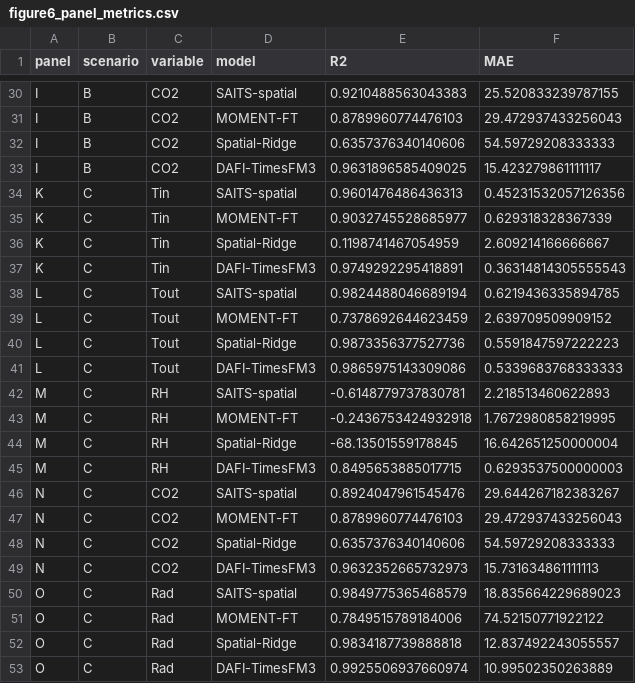
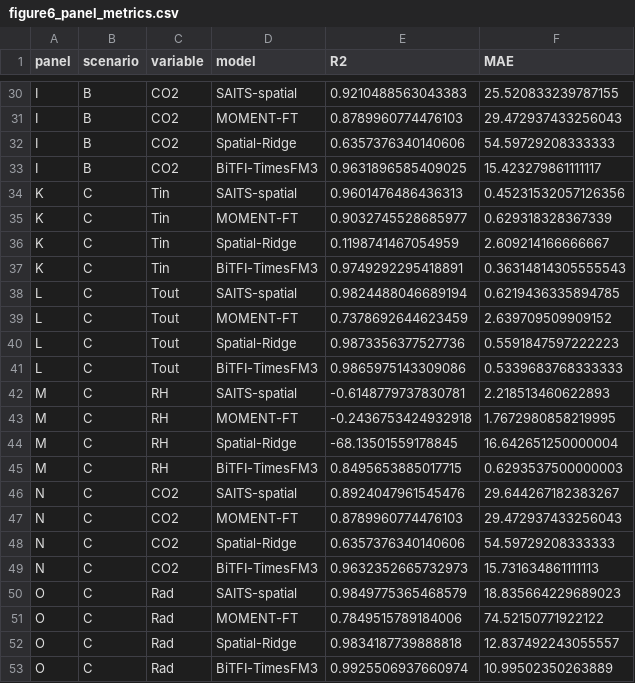
Before and after one commit to mallejh92/BiTFI, a CSV file: 02_model/revision_results/figure6_panel_metrics.csv, drawn as a sheet; only a part is shown, gaps mark what is left out; the diff covers the shown part only.

```diff
--- a/02_model/revision_results/figure6_panel_metrics.csv
+++ b/02_model/revision_results/figure6_panel_metrics.csv
@@ -32,3 +32,3 @@ I,B,CO2,MOMENT-FT,0.8789960774476103,29.472937433256043
 I,B,CO2,Spatial-Ridge,0.6357376340140606,54.59729208333333
-I,B,CO2,DAFI-TimesFM3,0.9631896585409025,15.423279861111117
+I,B,CO2,BiTFI-TimesFM3,0.9631896585409025,15.423279861111117
 K,C,Tin,SAITS-spatial,0.9601476486436313,0.45231532057126356
@@ -36,3 +36,3 @@ K,C,Tin,MOMENT-FT,0.9032745528685977,0.629318328367339
 K,C,Tin,Spatial-Ridge,0.1198741467054959,2.609214166666667
-K,C,Tin,DAFI-TimesFM3,0.9749292295418891,0.36314814305555543
+K,C,Tin,BiTFI-TimesFM3,0.9749292295418891,0.36314814305555543
 L,C,Tout,SAITS-spatial,0.9824488046689194,0.6219436335894785
@@ -40,3 +40,3 @@ L,C,Tout,MOMENT-FT,0.7378692644623459,2.639709509909152
 L,C,Tout,Spatial-Ridge,0.9873356377527736,0.5591847597222223
-L,C,Tout,DAFI-TimesFM3,0.9865975143309086,0.5339683768333333
+L,C,Tout,BiTFI-TimesFM3,0.9865975143309086,0.5339683768333333
 M,C,RH,SAITS-spatial,-0.6148779737830781,2.218513460622893
@@ -44,3 +44,3 @@ M,C,RH,MOMENT-FT,-0.2436753424932918,1.7672980858219995
 M,C,RH,Spatial-Ridge,-68.13501559178845,16.642651250000004
-M,C,RH,DAFI-TimesFM3,0.8495653885017715,0.6293537500000003
+M,C,RH,BiTFI-TimesFM3,0.8495653885017715,0.6293537500000003
 N,C,CO2,SAITS-spatial,0.8924047961545476,29.644267182383267
@@ -48,3 +48,3 @@ N,C,CO2,MOMENT-FT,0.8789960774476103,29.472937433256043
 N,C,CO2,Spatial-Ridge,0.6357376340140606,54.59729208333333
-N,C,CO2,DAFI-TimesFM3,0.9632352665732973,15.731634861111113
+N,C,CO2,BiTFI-TimesFM3,0.9632352665732973,15.731634861111113
 O,C,Rad,SAITS-spatial,0.9849775365468579,18.835664229689023
@@ -52,2 +52,2 @@ O,C,Rad,MOMENT-FT,0.7849515789184006,74.52150771922122
 O,C,Rad,Spatial-Ridge,0.9834187739888818,12.837492243055557
-O,C,Rad,DAFI-TimesFM3,0.9925506937660974,10.99502350263889
+O,C,Rad,BiTFI-TimesFM3,0.9925506937660974,10.99502350263889
```
Also changed, not shown: 7 edited cells elsewhere in this file, 02_model/revision_results/all_physical_MAE.csv, 02_model/revision_results/all_summary.csv, 49 other files.
